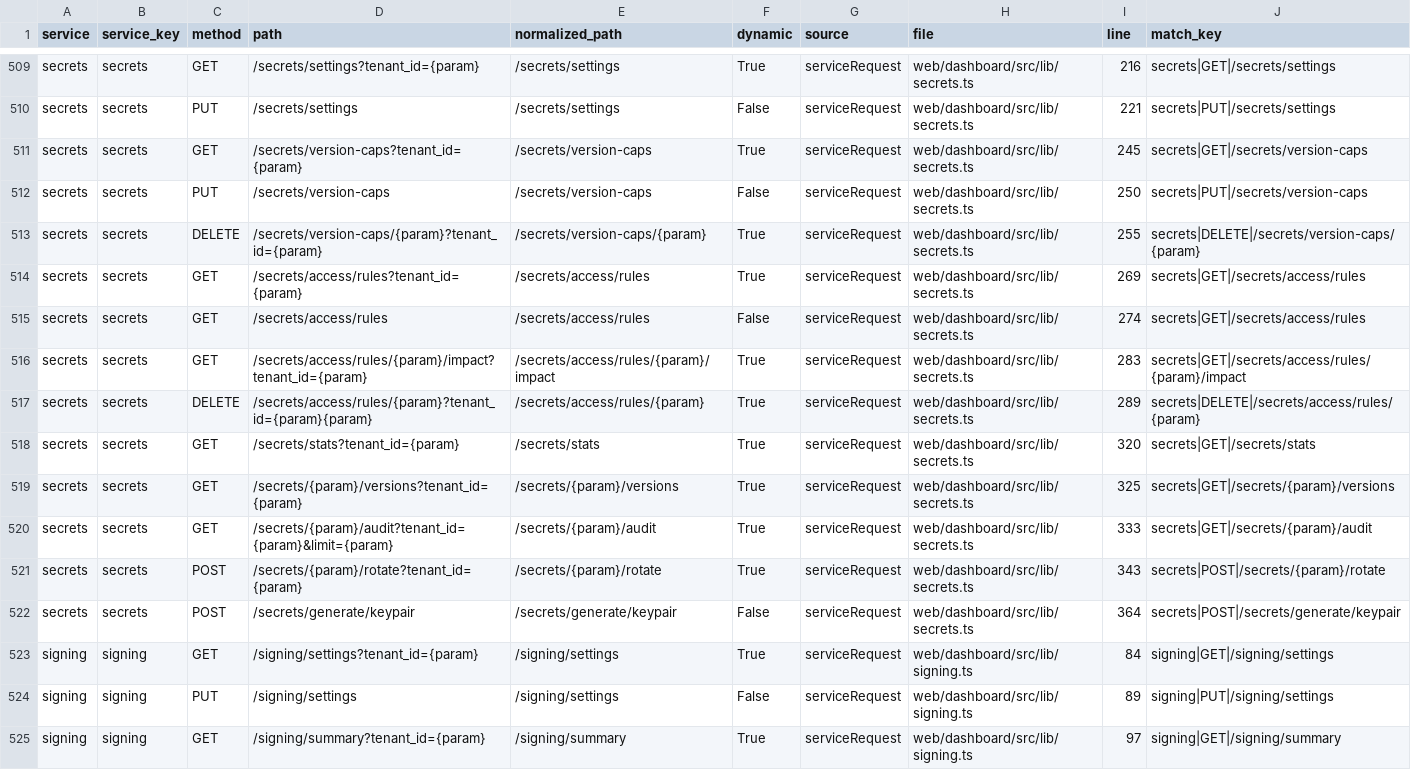
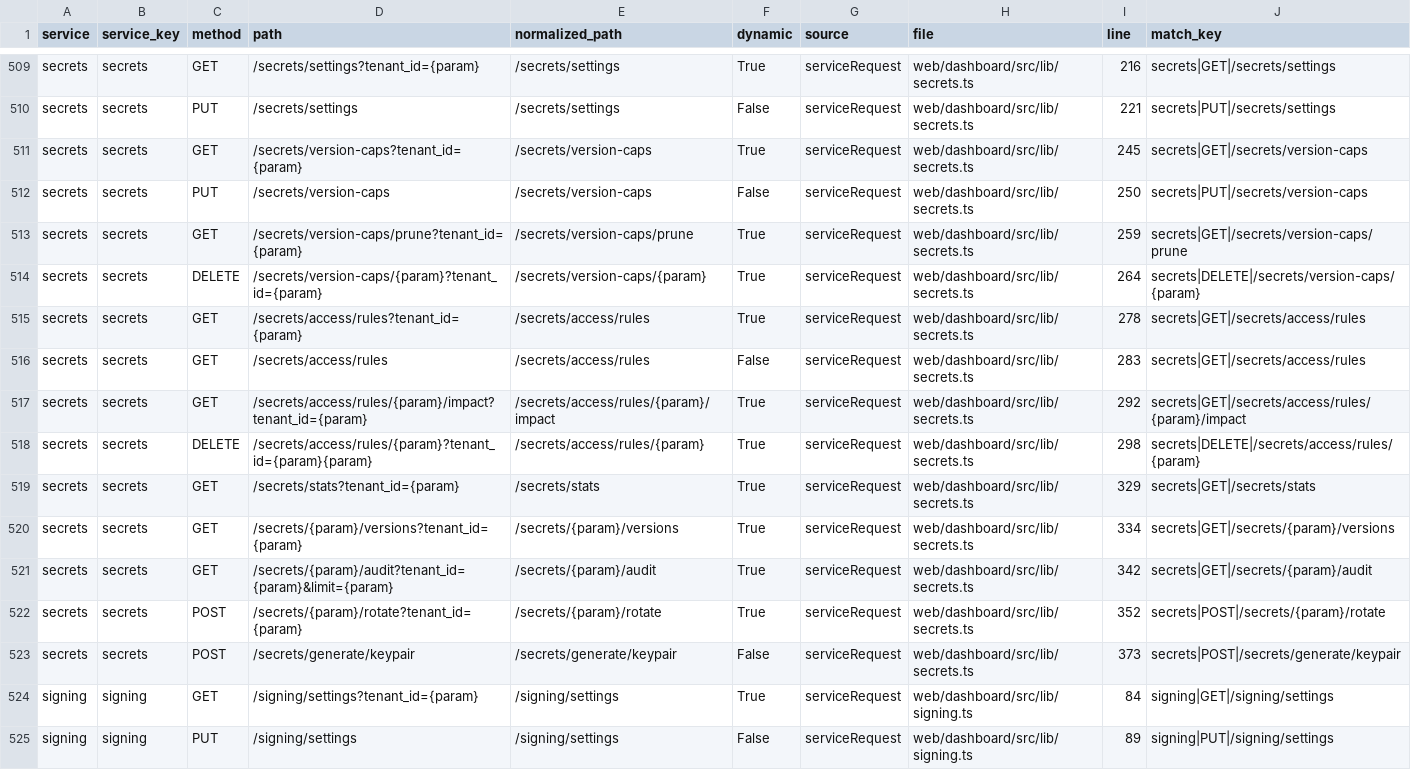
Before and after one commit to nishanttrana/KMSBeta, a CSV file: docs/generated/frontend-calls.csv, drawn as a sheet; only a part is shown, gaps mark what is left out; the shorter side is filled out with more unchanged rows.

```diff
--- a/docs/generated/frontend-calls.csv
+++ b/docs/generated/frontend-calls.csv
@@ -512,12 +512,13 @@ secrets,secrets,GET,/secrets/version-caps?tenant_id={param},/secrets/version-cap
 secrets,secrets,PUT,/secrets/version-caps,/secrets/version-caps,False,serviceRequest,web/dashboard/src/lib/secrets.ts,250,secrets|PUT|/secrets/version-caps
-secrets,secrets,DELETE,/secrets/version-caps/{param}?tenant_id={param},/secrets/version-caps/{param},True,serviceRequest,web/dashboard/src/lib/secrets.ts,255,secrets|DELETE|/secrets/version-caps/{param}
-secrets,secrets,GET,/secrets/access/rules?tenant_id={param},/secrets/access/rules,True,serviceRequest,web/dashboard/src/lib/secrets.ts,269,secrets|GET|/secrets/access/rules
-secrets,secrets,GET,/secrets/access/rules,/secrets/access/rules,False,serviceRequest,web/dashboard/src/lib/secrets.ts,274,secrets|GET|/secrets/access/rules
-secrets,secrets,GET,/secrets/access/rules/{param}/impact?tenant_id={param},/secrets/access/rules/{param}/impact,True,serviceRequest,web/dashboard/src/lib/secrets.ts,283,secrets|GET|/secrets/access/rules/{param}/impact
-secrets,secrets,DELETE,/secrets/access/rules/{param}?tenant_id={param}{param},/secrets/access/rules/{param},True,serviceRequest,web/dashboard/src/lib/secrets.ts,289,secrets|DELETE|/secrets/access/rules/{param}
-secrets,secrets,GET,/secrets/stats?tenant_id={param},/secrets/stats,True,serviceRequest,web/dashboard/src/lib/secrets.ts,320,secrets|GET|/secrets/stats
-secrets,secrets,GET,/secrets/{param}/versions?tenant_id={param},/secrets/{param}/versions,True,serviceRequest,web/dashboard/src/lib/secrets.ts,325,secrets|GET|/secrets/{param}/versions
-secrets,secrets,GET,/secrets/{param}/audit?tenant_id={param}&limit={param},/secrets/{param}/audit,True,serviceRequest,web/dashboard/src/lib/secrets.ts,333,secrets|GET|/secrets/{param}/audit
-secrets,secrets,POST,/secrets/{param}/rotate?tenant_id={param},/secrets/{param}/rotate,True,serviceRequest,web/dashboard/src/lib/secrets.ts,343,secrets|POST|/secrets/{param}/rotate
-secrets,secrets,POST,/secrets/generate/keypair,/secrets/generate/keypair,False,serviceRequest,web/dashboard/src/lib/secrets.ts,364,secrets|POST|/secrets/generate/keypair
+secrets,secrets,GET,/secrets/version-caps/prune?tenant_id={param},/secrets/version-caps/prune,True,serviceRequest,web/dashboard/src/lib/secrets.ts,259,secrets|GET|/secrets/version-caps/prune
+secrets,secrets,DELETE,/secrets/version-caps/{param}?tenant_id={param},/secrets/version-caps/{param},True,serviceRequest,web/dashboard/src/lib/secrets.ts,264,secrets|DELETE|/secrets/version-caps/{param}
+secrets,secrets,GET,/secrets/access/rules?tenant_id={param},/secrets/access/rules,True,serviceRequest,web/dashboard/src/lib/secrets.ts,278,secrets|GET|/secrets/access/rules
+secrets,secrets,GET,/secrets/access/rules,/secrets/access/rules,False,serviceRequest,web/dashboard/src/lib/secrets.ts,283,secrets|GET|/secrets/access/rules
+secrets,secrets,GET,/secrets/access/rules/{param}/impact?tenant_id={param},/secrets/access/rules/{param}/impact,True,serviceRequest,web/dashboard/src/lib/secrets.ts,292,secrets|GET|/secrets/access/rules/{param}/impact
+secrets,secrets,DELETE,/secrets/access/rules/{param}?tenant_id={param}{param},/secrets/access/rules/{param},True,serviceRequest,web/dashboard/src/lib/secrets.ts,298,secrets|DELETE|/secrets/access/rules/{param}
+secrets,secrets,GET,/secrets/stats?tenant_id={param},/secrets/stats,True,serviceRequest,web/dashboard/src/lib/secrets.ts,329,secrets|GET|/secrets/stats
+secrets,secrets,GET,/secrets/{param}/versions?tenant_id={param},/secrets/{param}/versions,True,serviceRequest,web/dashboard/src/lib/secrets.ts,334,secrets|GET|/secrets/{param}/versions
+secrets,secrets,GET,/secrets/{param}/audit?tenant_id={param}&limit={param},/secrets/{param}/audit,True,serviceRequest,web/dashboard/src/lib/secrets.ts,342,secrets|GET|/secrets/{param}/audit
+secrets,secrets,POST,/secrets/{param}/rotate?tenant_id={param},/secrets/{param}/rotate,True,serviceRequest,web/dashboard/src/lib/secrets.ts,352,secrets|POST|/secrets/{param}/rotate
+secrets,secrets,POST,/secrets/generate/keypair,/secrets/generate/keypair,False,serviceRequest,web/dashboard/src/lib/secrets.ts,373,secrets|POST|/secrets/generate/keypair
 signing,signing,GET,/signing/settings?tenant_id={param},/signing/settings,True,serviceRequest,web/dashboard/src/lib/signing.ts,84,signing|GET|/signing/settings
```
Also changed, not shown: docs/generated/backend-routes.csv, docs/generated/request-flows.csv, 25 other files.
